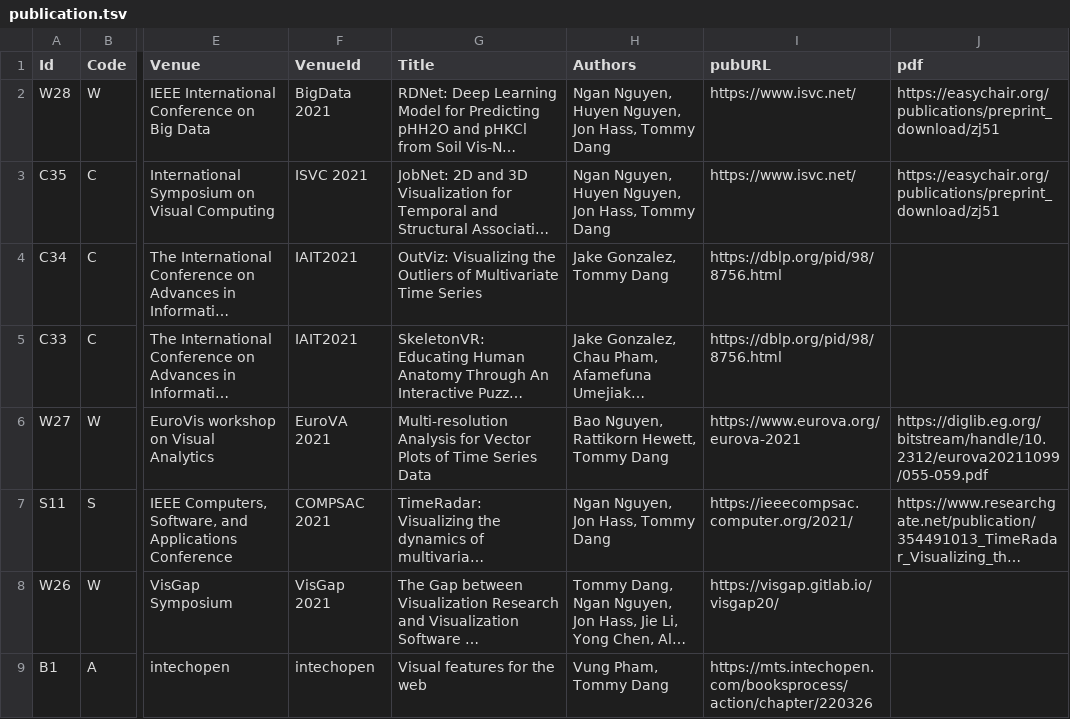
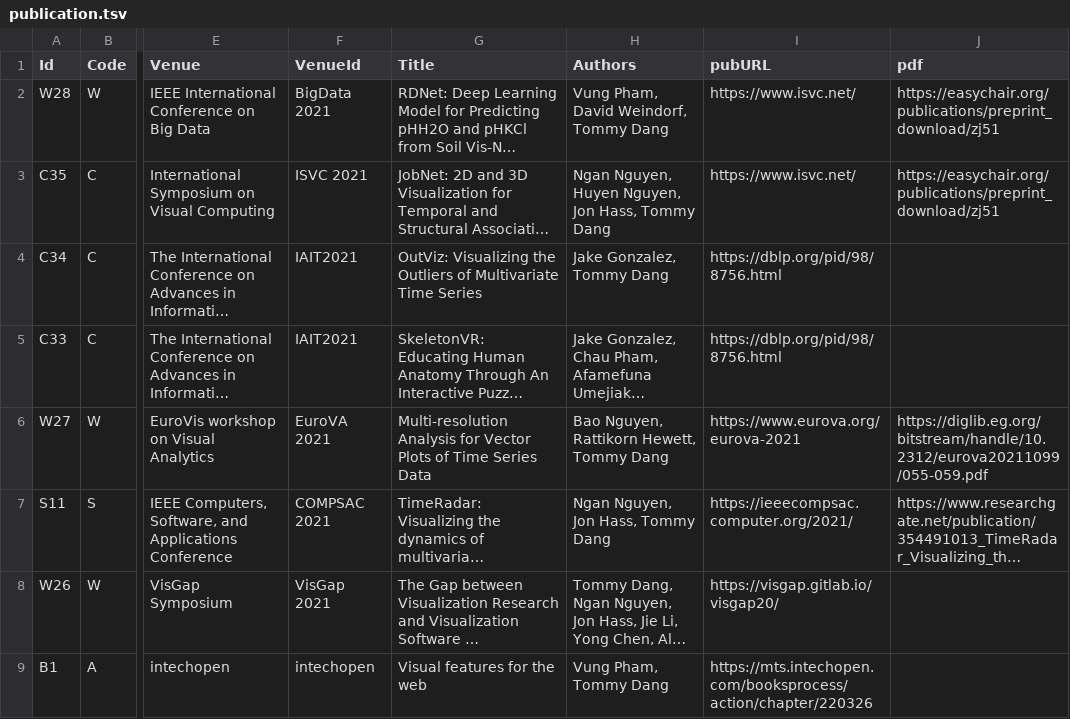
Before and after one commit to iDataVisualizationLab/idatavisualizationlab.github.io, a TSV file: data/publication.tsv, drawn as a sheet; only a part is shown, gaps mark what is left out; long unchanged cells end in …; the diff names each change by its address in the sheet, - before the commit and + after, or states it on an @@ line.

Commit message:
Update publication.tsv

```diff
--- a/data/publication.tsv
+++ b/data/publication.tsv
-H2 (Authors): Ngan Nguyen, Huyen Nguyen, Jon Hass, Tommy Dang
+H2 (Authors): Vung Pham, David Weindorf, Tommy Dang
```
